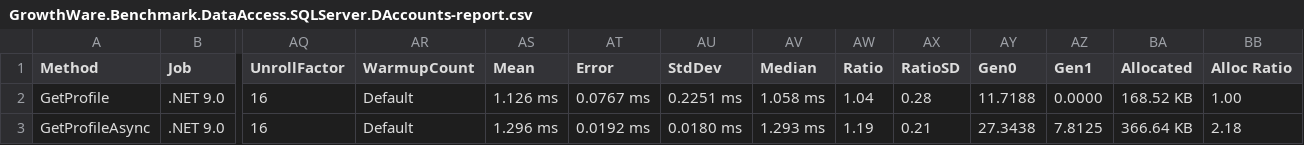
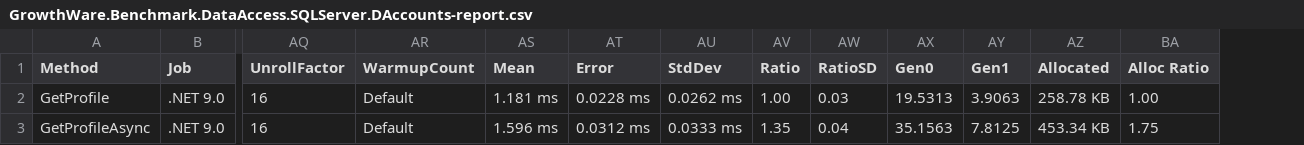
Before and after one commit to Kahiko/Growthware, a CSV file: Net_Core/Benchmark/BenchmarkDotNet.Artifacts/results/GrowthWare.Benchmark.DataAccess.SQLServer.DAccounts-report.csv, drawn as a sheet; only a part is shown, gaps mark what is left out; removed rows and columns are numbered as before the commit, all else as after; the diff names each change by its address in the sheet, - before the commit and + after, or states it on an @@ line.

Commit message:
Ran benchmarks and updated the Artifacts

```diff
--- a/Net_Core/Benchmark/BenchmarkDotNet.Artifacts/results/GrowthWare.Benchmark.DataAccess.SQLServer.DAccounts-report.csv
+++ b/Net_Core/Benchmark/BenchmarkDotNet.Artifacts/results/GrowthWare.Benchmark.DataAccess.SQLServer.DAccounts-report.csv
-column AV (Median), rows 2-3: 1.058 ms | 1.293 ms
-AS2 (Mean): 1.126 ms
+AS2 (Mean): 1.181 ms
-AT2 (Error): 0.0767 ms
+AT2 (Error): 0.0228 ms
-AU2 (StdDev): 0.2251 ms
+AU2 (StdDev): 0.0262 ms
-AV2 (Ratio): 1.04
+AV2 (Ratio): 1.00
-AW2 (RatioSD): 0.28
+AW2 (RatioSD): 0.03
-AX2 (Gen0): 11.7188
+AX2 (Gen0): 19.5313
-AY2 (Gen1): 0.0000
+AY2 (Gen1): 3.9063
-AZ2 (Allocated): 168.52 KB
+AZ2 (Allocated): 258.78 KB
-AS3 (Mean): 1.296 ms
+AS3 (Mean): 1.596 ms
-AT3 (Error): 0.0192 ms
+AT3 (Error): 0.0312 ms
-AU3 (StdDev): 0.0180 ms
+AU3 (StdDev): 0.0333 ms
-AV3 (Ratio): 1.19
+AV3 (Ratio): 1.35
-AW3 (RatioSD): 0.21
+AW3 (RatioSD): 0.04
-AX3 (Gen0): 27.3438
+AX3 (Gen0): 35.1563
-AZ3 (Allocated): 366.64 KB
+AZ3 (Allocated): 453.34 KB
-BA3 (Alloc Ratio): 2.18
+BA3 (Alloc Ratio): 1.75
```
Also changed, not shown: 2 other files.
